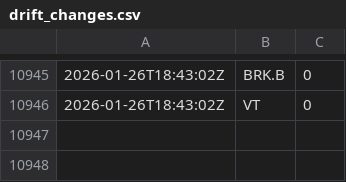
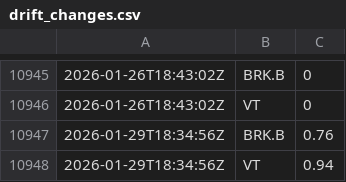
Before and after one commit to riazarbi/rblncr-demo, a CSV file: drift_changes.csv, drawn as a sheet; only a part is shown, gaps mark what is left out.

```diff
--- a/drift_changes.csv
+++ b/drift_changes.csv
@@ -10946 +10946,3 @@
 2026-01-26T18:43:02Z,VT,0
+2026-01-29T18:34:56Z,BRK.B,0.76
+2026-01-29T18:34:56Z,VT,0.94
```
Also changed, not shown: percent_holdings.csv, 1 other file.
